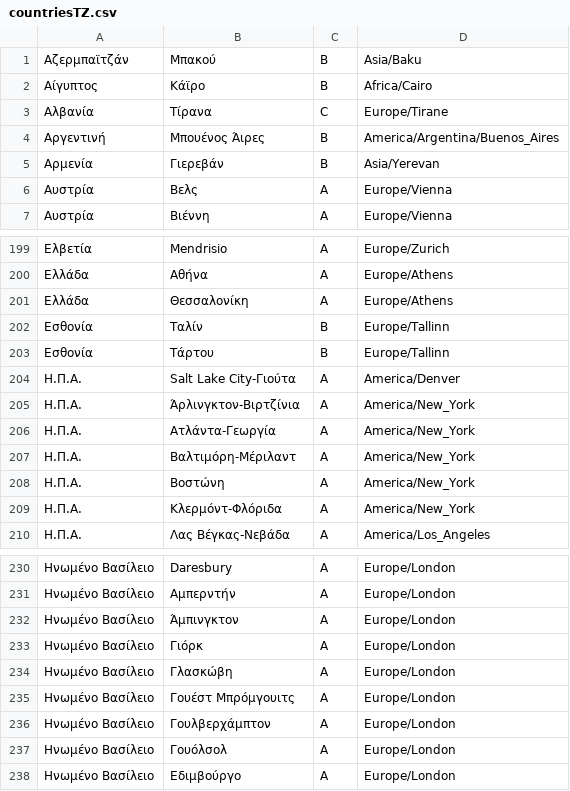
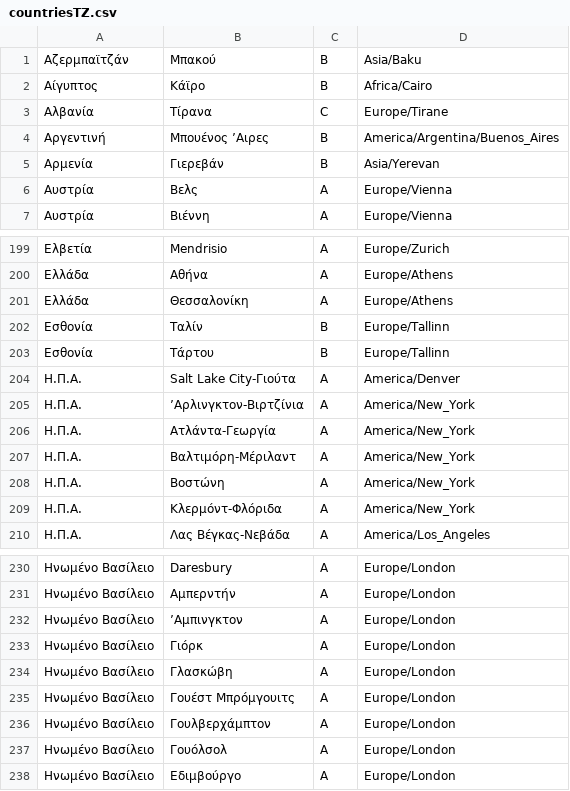
Before and after one commit to grnet/travel-expenses, a CSV file: travelsBackend/texpenses/data/countriesTZ.csv, drawn as a sheet; only a part is shown, gaps mark what is left out.

Commit message:
Update list of cities with timezone

```diff
--- a/travelsBackend/texpenses/data/countriesTZ.csv
+++ b/travelsBackend/texpenses/data/countriesTZ.csv
@@ -3,3 +3,3 @@
 Αλβανία,Τίρανα,C,Europe/Tirane
-Αργεντινή,Μπουένος Άιρες,B,America/Argentina/Buenos_Aires
+Αργεντινή,Μπουένος ʼΑιρες,B,America/Argentina/Buenos_Aires
 Αρμενία,Γιερεβάν,B,Asia/Yerevan
@@ -204,3 +204,3 @@
 Η.Π.Α.,Salt Lake City-Γιούτα,A,America/Denver
-Η.Π.Α.,Άρλινγκτον-Βιρτζίνια,A,America/New_York
+Η.Π.Α.,ʼΑρλινγκτον-Βιρτζίνια,A,America/New_York
 Η.Π.Α.,Ατλάντα-Γεωργία,A,America/New_York
@@ -231,3 +231,3 @@
 Ηνωμένο Βασίλειο,Αμπερντήν,A,Europe/London
-Ηνωμένο Βασίλειο,Άμπινγκτον,A,Europe/London
+Ηνωμένο Βασίλειο,ʼΑμπινγκτον,A,Europe/London
 Ηνωμένο Βασίλειο,Γιόρκ,A,Europe/London
```
